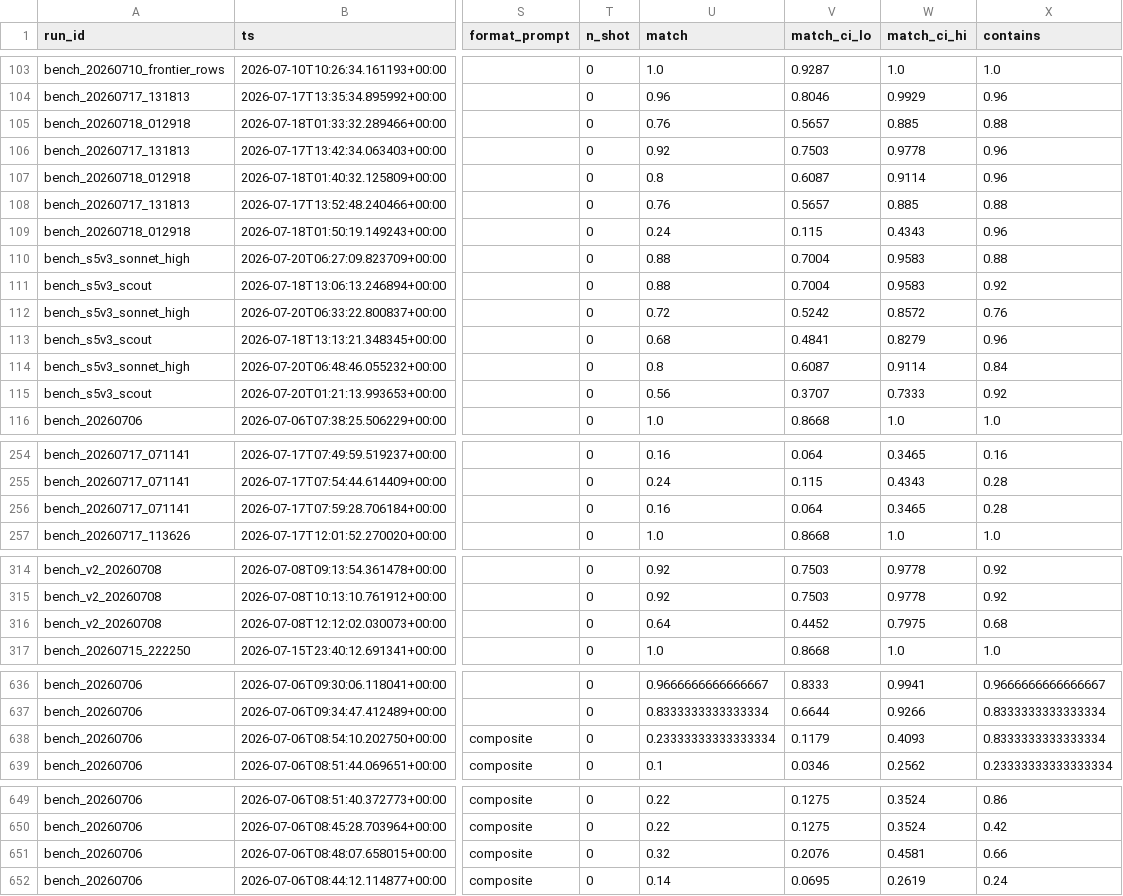
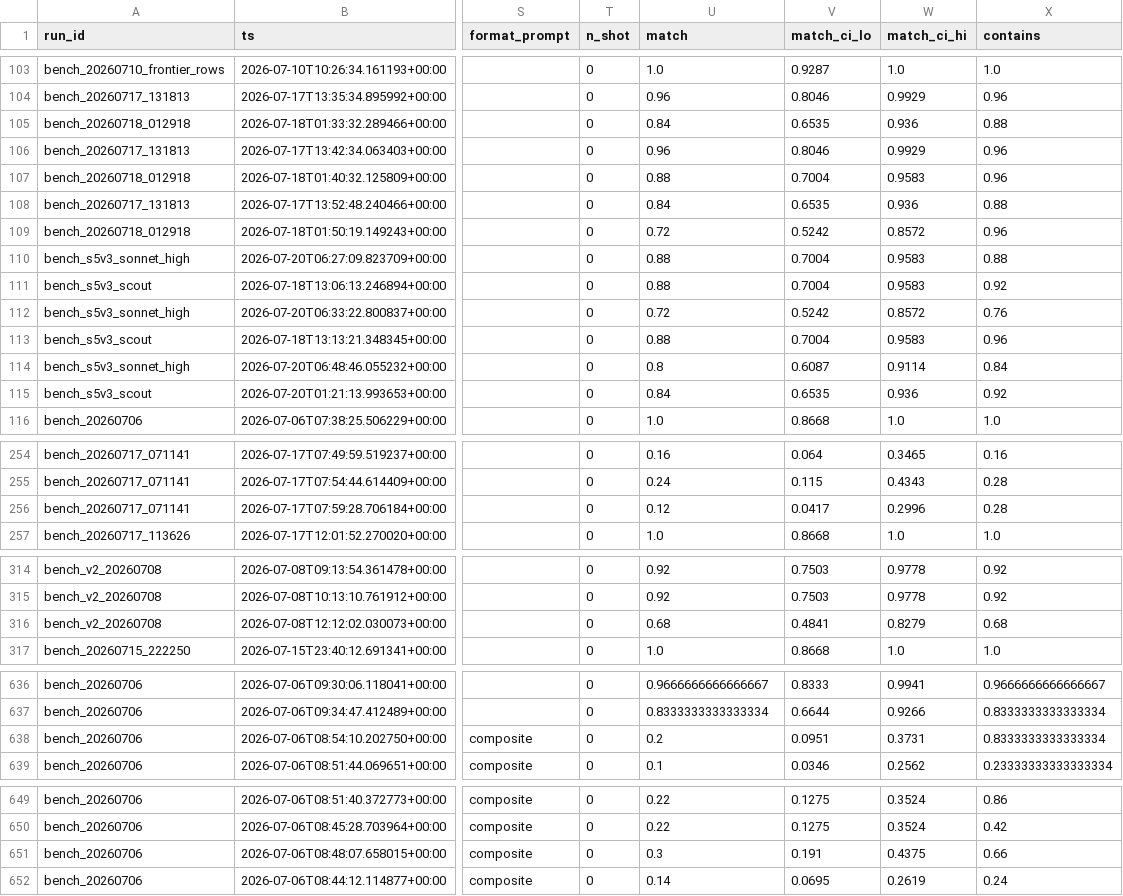
Before and after one commit to ianbarber/factworld, a CSV file: docs/benchmark/results.csv, drawn as a sheet; only a part is shown, gaps mark what is left out; the diff covers the shown part only; the diff names each change by its address in the sheet, - before the commit and + after, or states it on an @@ line.

```diff
--- a/docs/benchmark/results.csv
+++ b/docs/benchmark/results.csv
-U105 (match): 0.76
+U105 (match): 0.84
-V105 (match_ci_lo): 0.5657
+V105 (match_ci_lo): 0.6535
-W105 (match_ci_hi): 0.885
+W105 (match_ci_hi): 0.936
-U106 (match): 0.92
+U106 (match): 0.96
-V106 (match_ci_lo): 0.7503
+V106 (match_ci_lo): 0.8046
-W106 (match_ci_hi): 0.9778
+W106 (match_ci_hi): 0.9929
-U107 (match): 0.8
+U107 (match): 0.88
-V107 (match_ci_lo): 0.6087
+V107 (match_ci_lo): 0.7004
-W107 (match_ci_hi): 0.9114
+W107 (match_ci_hi): 0.9583
-U108 (match): 0.76
+U108 (match): 0.84
-V108 (match_ci_lo): 0.5657
+V108 (match_ci_lo): 0.6535
-W108 (match_ci_hi): 0.885
+W108 (match_ci_hi): 0.936
-U109 (match): 0.24
+U109 (match): 0.72
-V109 (match_ci_lo): 0.115
+V109 (match_ci_lo): 0.5242
-W109 (match_ci_hi): 0.4343
+W109 (match_ci_hi): 0.8572
-U113 (match): 0.68
+U113 (match): 0.88
-V113 (match_ci_lo): 0.4841
+V113 (match_ci_lo): 0.7004
-W113 (match_ci_hi): 0.8279
+W113 (match_ci_hi): 0.9583
-U115 (match): 0.56
+U115 (match): 0.84
-V115 (match_ci_lo): 0.3707
+V115 (match_ci_lo): 0.6535
-W115 (match_ci_hi): 0.7333
+W115 (match_ci_hi): 0.936
-U256 (match): 0.16
+U256 (match): 0.12
-V256 (match_ci_lo): 0.064
+V256 (match_ci_lo): 0.0417
-W256 (match_ci_hi): 0.3465
+W256 (match_ci_hi): 0.2996
-U316 (match): 0.64
+U316 (match): 0.68
-V316 (match_ci_lo): 0.4452
+V316 (match_ci_lo): 0.4841
-W316 (match_ci_hi): 0.7975
+W316 (match_ci_hi): 0.8279
-U638 (match): 0.23333333333333334
+U638 (match): 0.2
-V638 (match_ci_lo): 0.1179
+V638 (match_ci_lo): 0.0951
-W638 (match_ci_hi): 0.4093
+W638 (match_ci_hi): 0.3731
-U651 (match): 0.32
+U651 (match): 0.3
-V651 (match_ci_lo): 0.2076
+V651 (match_ci_lo): 0.191
-W651 (match_ci_hi): 0.4581
+W651 (match_ci_hi): 0.4375
```
Also changed, not shown: 21 edited cells elsewhere in this file, 23 other files.
